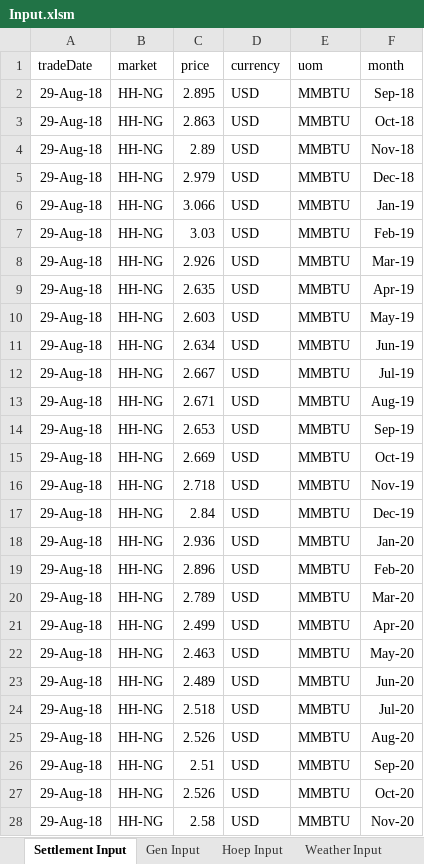
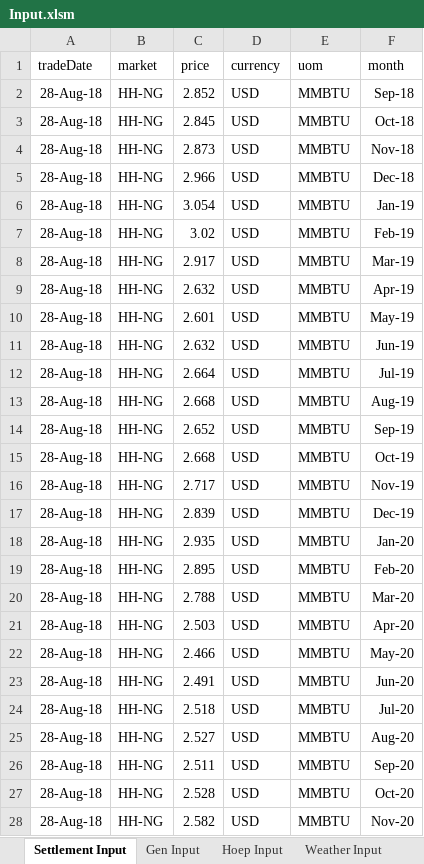
Before and after one commit to aelxw/web-data, an Excel workbook: Input.xlsm, sheet Settlement Input, drawn as a sheet; only a part is shown; values as stored, in another font and other column widths than the file's, no borders; the diff covers the shown part only; the diff names each change by its address in the sheet, - before the commit and + after, or states it on an @@ line.

```diff
--- a/Input.xlsm (sheet Settlement Input)
+++ b/Input.xlsm (sheet Settlement Input)
-A2:A28 (tradeDate): 29-Aug-18
+A2:A28 (tradeDate): 28-Aug-18
-C2 (price): 2.895
+C2 (price): 2.852
-C3 (price): 2.863
+C3 (price): 2.845
-C4 (price): 2.89
+C4 (price): 2.873
-C5 (price): 2.979
+C5 (price): 2.966
-C6 (price): 3.066
+C6 (price): 3.054
-C7 (price): 3.03
+C7 (price): 3.02
-C8 (price): 2.926
+C8 (price): 2.917
-C9 (price): 2.635
+C9 (price): 2.632
-C10 (price): 2.603
+C10 (price): 2.601
-C11 (price): 2.634
+C11 (price): 2.632
-C12 (price): 2.667
+C12 (price): 2.664
-C13 (price): 2.671
+C13 (price): 2.668
-C14 (price): 2.653
+C14 (price): 2.652
-C15 (price): 2.669
+C15 (price): 2.668
-C16 (price): 2.718
+C16 (price): 2.717
-C17 (price): 2.84
+C17 (price): 2.839
-C18 (price): 2.936
+C18 (price): 2.935
-C19 (price): 2.896
+C19 (price): 2.895
-C20 (price): 2.789
+C20 (price): 2.788
-C21 (price): 2.499
+C21 (price): 2.503
-C22 (price): 2.463
+C22 (price): 2.466
-C23 (price): 2.489
+C23 (price): 2.491
-C25 (price): 2.526
+C25 (price): 2.527
-C26 (price): 2.51
+C26 (price): 2.511
-C27 (price): 2.526
+C27 (price): 2.528
-C28 (price): 2.58
+C28 (price): 2.582
```
Also changed, not shown: 1535 edited cells elsewhere in this sheet, sheet Weather Input, sheet Hoep Input, 5 other files.
